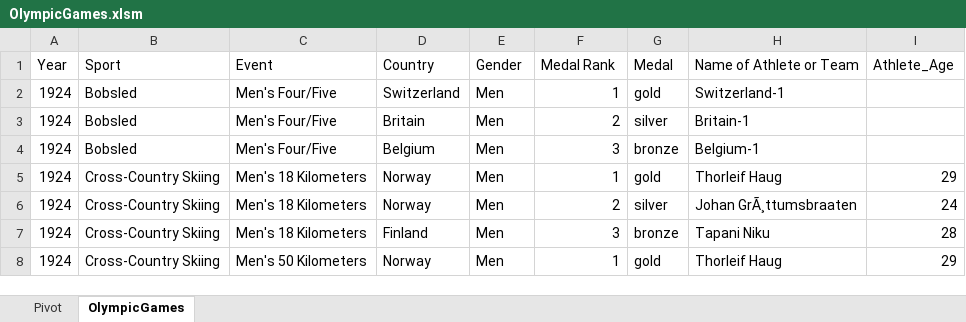
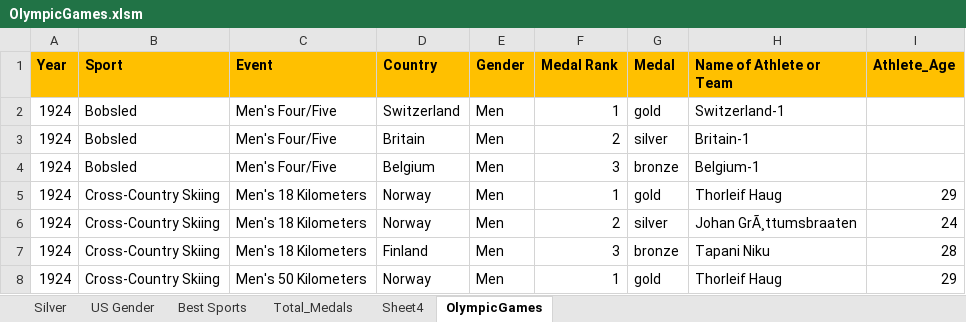
Before and after one commit to JackDaedalus/DataVizLabs, an Excel workbook: LabWk10/OlympicGames.xlsm, sheet OlympicGames, drawn as a sheet; only a part is shown; values as stored, in another font and other column widths than the file's, no borders; the diff names each change by its address in the sheet, - before the commit and + after, or states it on an @@ line.

```diff
--- a/LabWk10/OlympicGames.xlsm (sheet OlympicGames)
+++ b/LabWk10/OlympicGames.xlsm (sheet OlympicGames)
-sheet tab: Pivot
+sheet tab: Silver
+sheet tab: US Gender
+sheet tab: Best Sports
+sheet tab: Total_Medals
+sheet tab: Sheet4
@@ A1:I1 fill: none → #FFC000, bold: off → on @@
```
Also changed, not shown: 9 other files.
